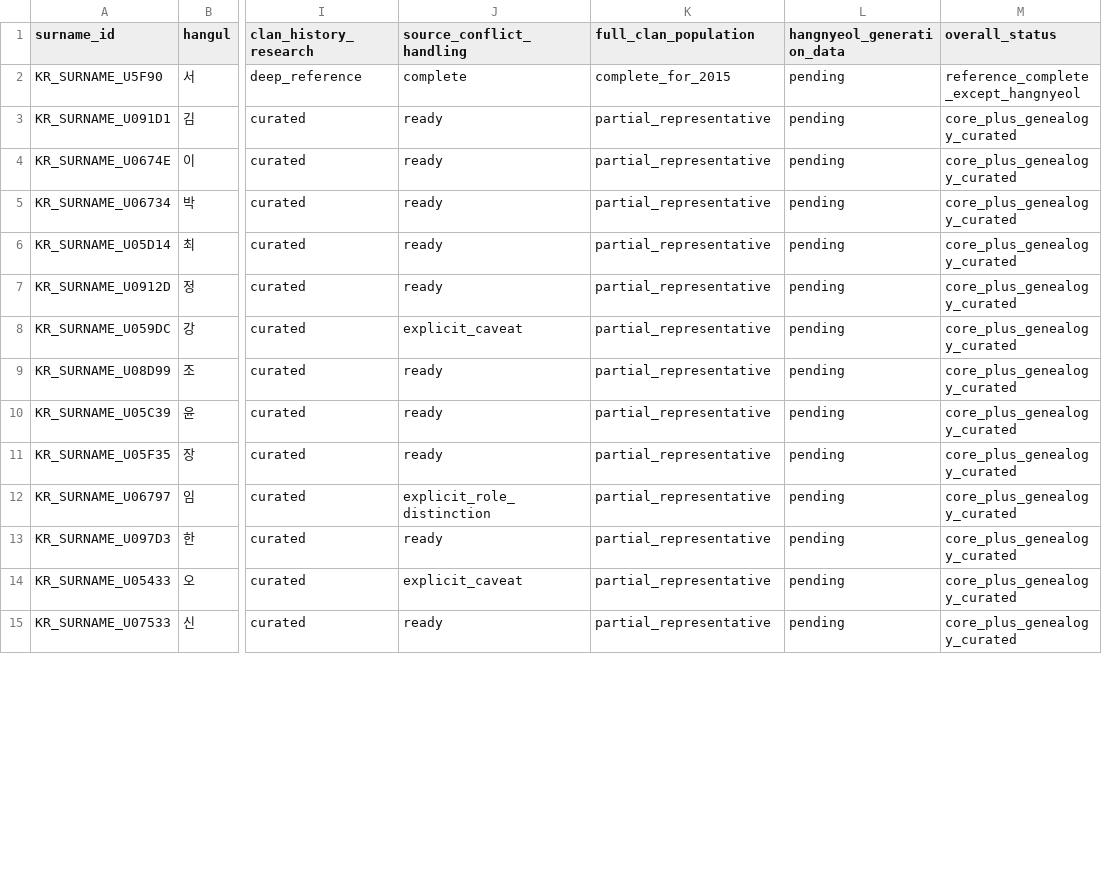
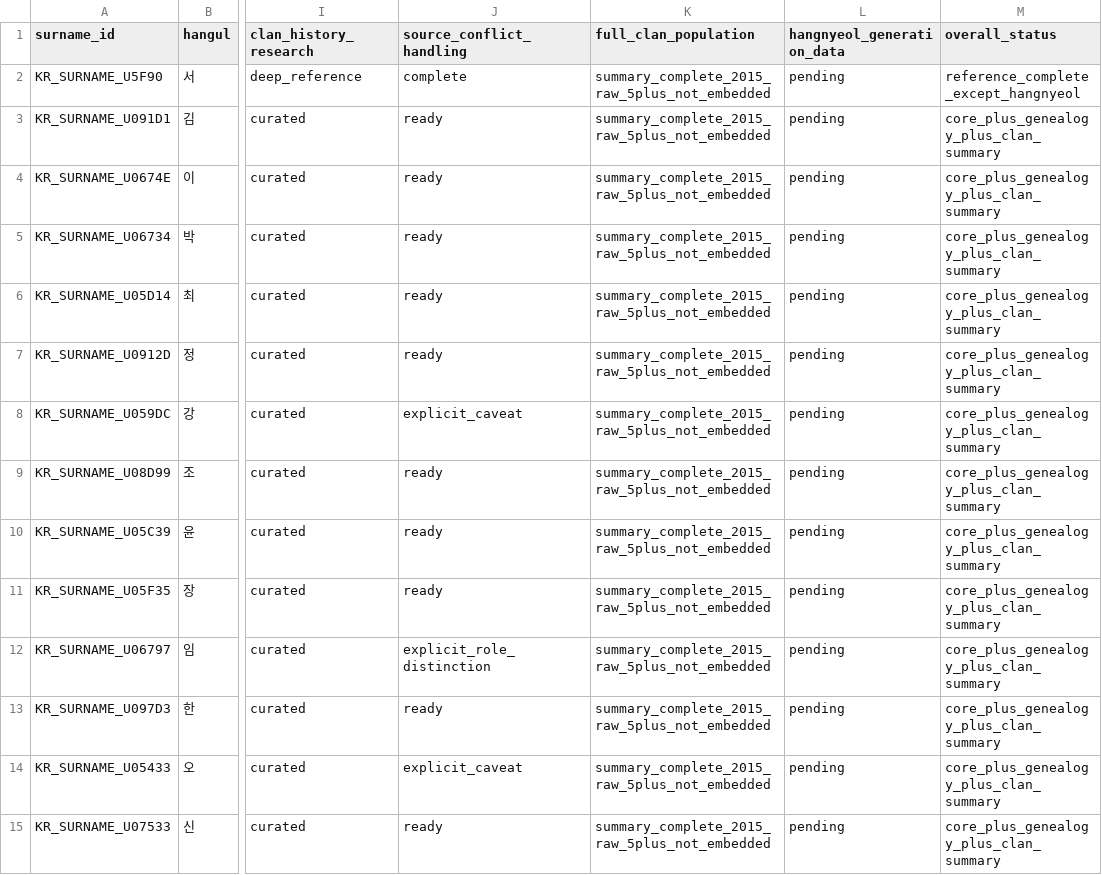
Before and after one commit to LUCKYBRIDGE/name, a CSV file: data/surnames/research-status.csv, drawn as a sheet; only a part is shown, gaps mark what is left out; the diff covers the shown part only; the diff names each change by its address in the sheet, - before the commit and + after, or states it on an @@ line.

Commit message:
data: add 2015 clan summaries and sex totals for 31 surnames

```diff
--- a/data/surnames/research-status.csv
+++ b/data/surnames/research-status.csv
-K2 (full_clan_population): complete_for_2015
+K2 (full_clan_population): summary_complete_2015_raw_5plus_not_embedded
-K3:K15 (full_clan_population): partial_representative
+K3:K15 (full_clan_population): summary_complete_2015_raw_5plus_not_embedded
-M3:M15 (overall_status): core_plus_genealogy_curated
+M3:M15 (overall_status): core_plus_genealogy_plus_clan_summary
```
Also changed, not shown: 34 edited cells elsewhere in this file, data/meta/sources.csv, data/surnames/surnames.csv, 1 other file.
